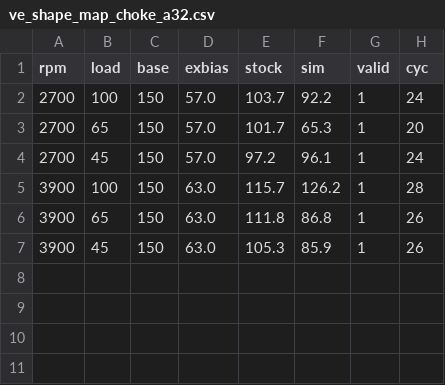
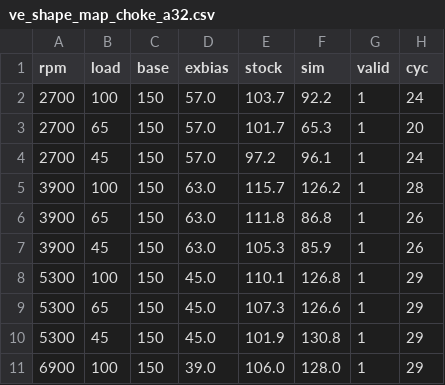
Before and after one commit to mushitaro/OpenWAM, a CSV file: CSL_Simulator/backend/ve_shape_map_choke_a32.csv, drawn as a sheet; the diff names each change by its address in the sheet, - before the commit and + after, or states it on an @@ line.

```diff
--- a/CSL_Simulator/backend/ve_shape_map_choke_a32.csv
+++ b/CSL_Simulator/backend/ve_shape_map_choke_a32.csv
+row 8: 5300 | 100 | 150 | 45.0 | 110.1 | 126.8 | 1 | 29
+row 9: 5300 | 65 | 150 | 45.0 | 107.3 | 126.6 | 1 | 29
+row 10: 5300 | 45 | 150 | 45.0 | 101.9 | 130.8 | 1 | 29
+row 11: 6900 | 100 | 150 | 39.0 | 106.0 | 128.0 | 1 | 29
```
